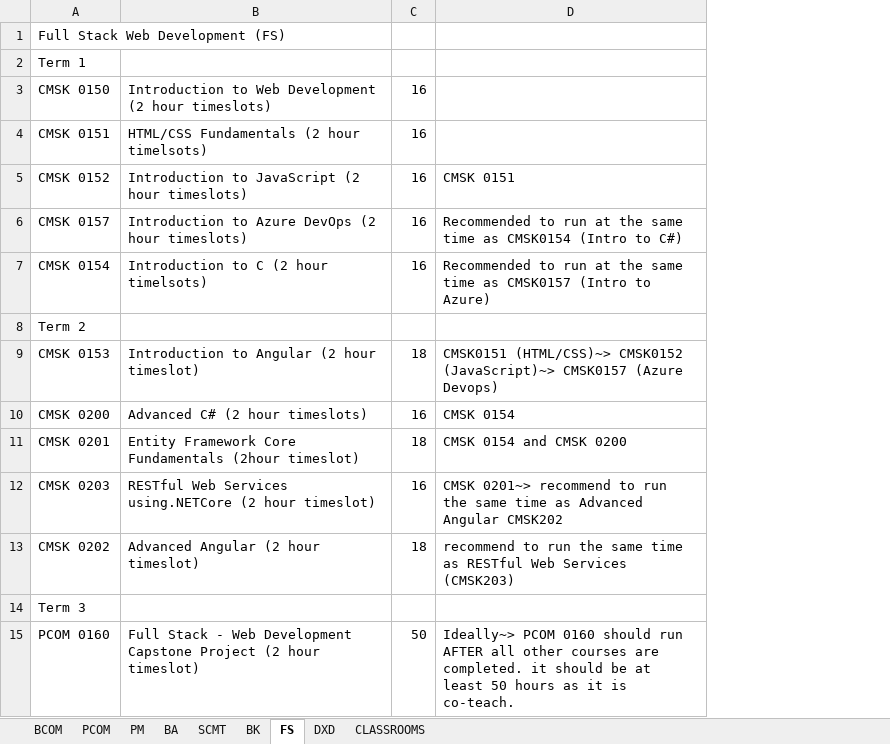
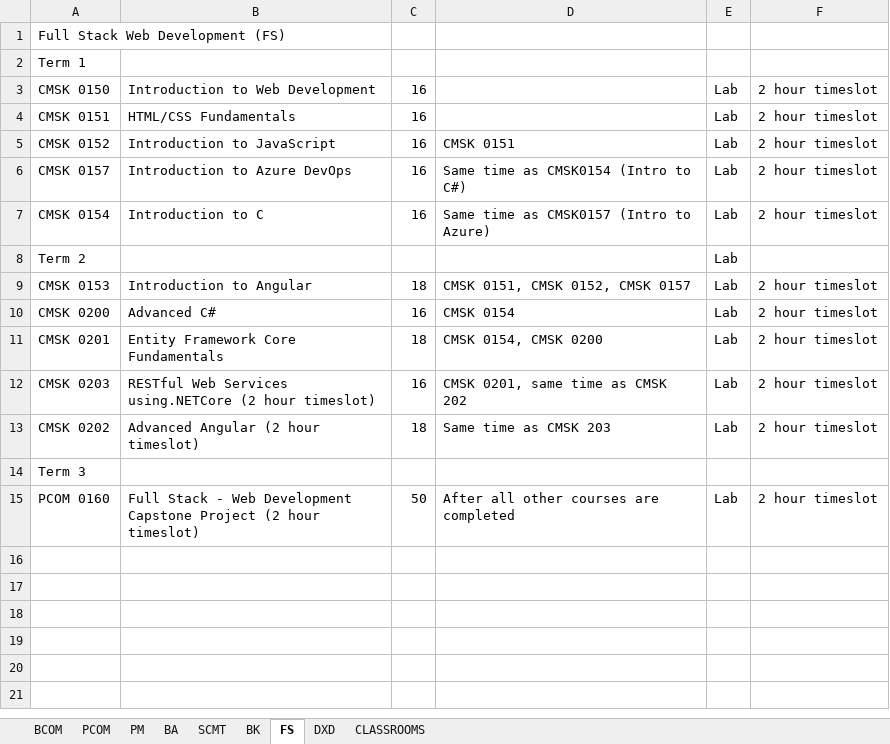
Before and after one commit to fahad-ali1/CMPT-395-Class-Scheduler, an Excel workbook: AllCourses.xlsx, sheet FS, drawn as a sheet; values as stored, in another font and other column widths than the file's, no borders; removed rows and columns are numbered as before the commit, all else as after; the diff names each change by its address in the sheet, - before the commit and + after, or states it on an @@ line.

```diff
--- a/AllCourses.xlsx (sheet FS)
+++ b/AllCourses.xlsx (sheet FS)
-column D, rows 5-15: CMSK 0151 | Recommended to run at the same time as CMSK0154 (Intro to C#) | Recommended to run at the same time as CMSK0157 (Intro to Azure) |  | CMSK0151 (HTML/CSS)~> CMSK0152 (JavaScript)~> CMSK0157 (Azure Devops) | CMSK 0154 | CMSK 0154 and CMSK 0200 | CMSK 0201~> recommend to run the same time as Advanced Angular CMSK202 | recommend to run the same time as RESTful Web Services (CMSK203) |  | Ideally~> PCOM 0160 should run AFTER all other courses are completed. it should be at least 50 hours as it is co-teach.
+column D, rows 5-15: CMSK 0151 | Same time as CMSK0154 (Intro to C#) | Same time as CMSK0157 (Intro to Azure) |  | CMSK 0151, CMSK 0152, CMSK 0157 | CMSK 0154 | CMSK 0154, CMSK 0200 | CMSK 0201, same time as CMSK 202 | Same time as CMSK 203 |  | After all other courses are completed
+column E, rows 3-15: Lab | Lab | Lab | Lab | Lab | Lab | Lab | Lab | Lab | Lab | Lab |  | Lab
+column F, rows 3-15: 2 hour timeslot | 2 hour timeslot | 2 hour timeslot | 2 hour timeslot | 2 hour timeslot |  | 2 hour timeslot | 2 hour timeslot | 2 hour timeslot | 2 hour timeslot | 2 hour timeslot |  | 2 hour timeslot
-B3: Introduction to Web Development (2 hour timeslots)
+B3: Introduction to Web Development
-B4: HTML/CSS Fundamentals (2 hour timelsots)
+B4: HTML/CSS Fundamentals
-B5: Introduction to JavaScript (2 hour timeslots)
+B5: Introduction to JavaScript
-B6: Introduction to Azure DevOps (2 hour timeslots)
+B6: Introduction to Azure DevOps
-B7: Introduction to C (2 hour timelsots)
+B7: Introduction to C
-B9: Introduction to Angular (2 hour timeslot)
+B9: Introduction to Angular
-B10: Advanced C# (2 hour timeslots)
+B10: Advanced C#
-B11: Entity Framework Core Fundamentals (2hour timeslot)
+B11: Entity Framework Core Fundamentals
```
Also changed, not shown: sheet PCOM, sheet BCOM, sheet SCMT, sheet BA, sheet PM, sheet BK, 1 more sheet, 1 other file.
